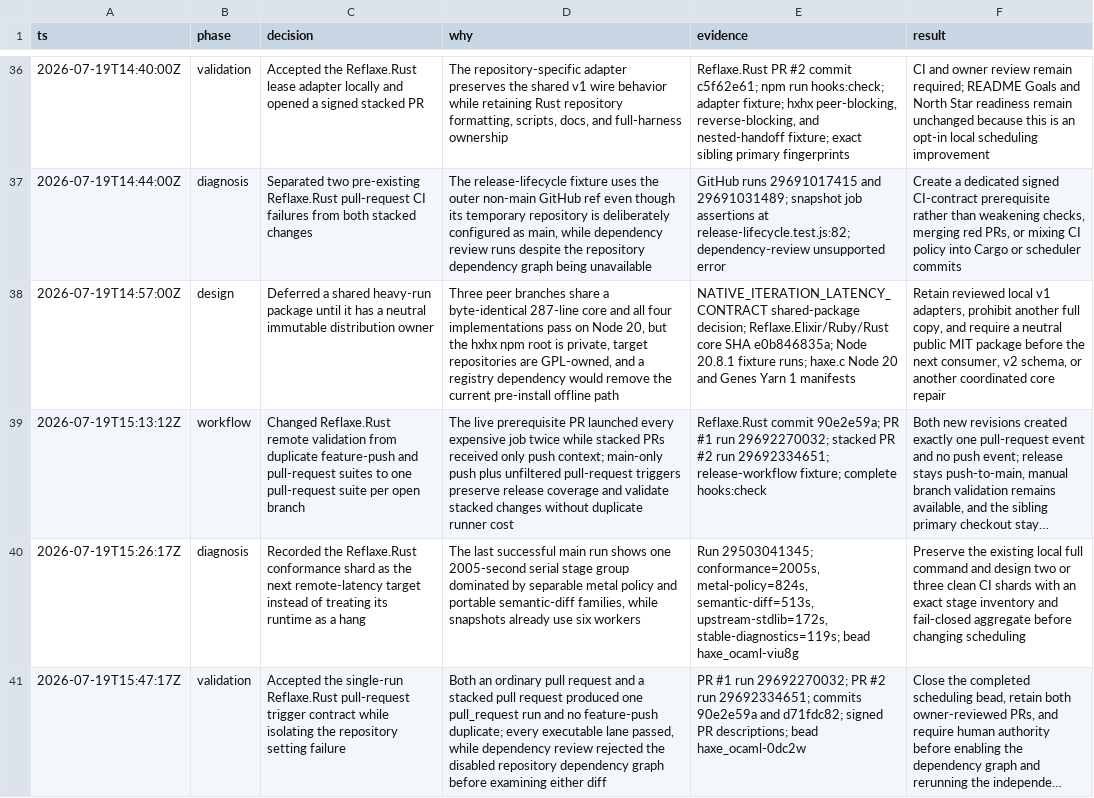
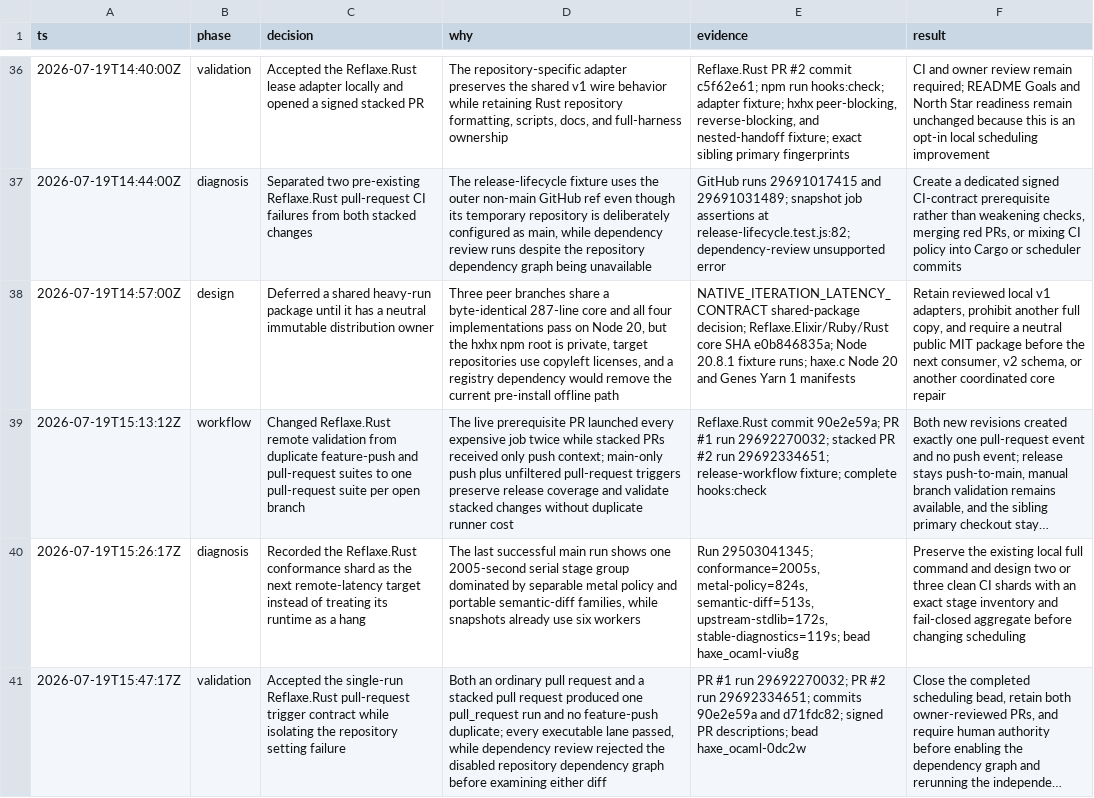
Before and after one commit to fullofcaffeine/hxhx, a TSV file: .audit/haxe_ocaml-9v1va.tsv, drawn as a sheet; only a part is shown, gaps mark what is left out; long unchanged cells end in …; the diff names each change by its address in the sheet, - before the commit and + after, or states it on an @@ line.

Commit message:
fix(ci): keep license notes guard-safe
The repository's license check was stopping on an acronym inside our own decision notes, even though those notes described external projects rather than bundled code. Reword the notes as copyleft licensing without changing the package-ownership decision. Verified with the version and license guard.

```diff
--- a/.audit/haxe_ocaml-9v1va.tsv
+++ b/.audit/haxe_ocaml-9v1va.tsv
-D38 (why): …target repositories are GPL-owned, and a…
+D38 (why): …target repositories use copyleft licenses, and a…
```
Also changed, not shown: 3 other files.
